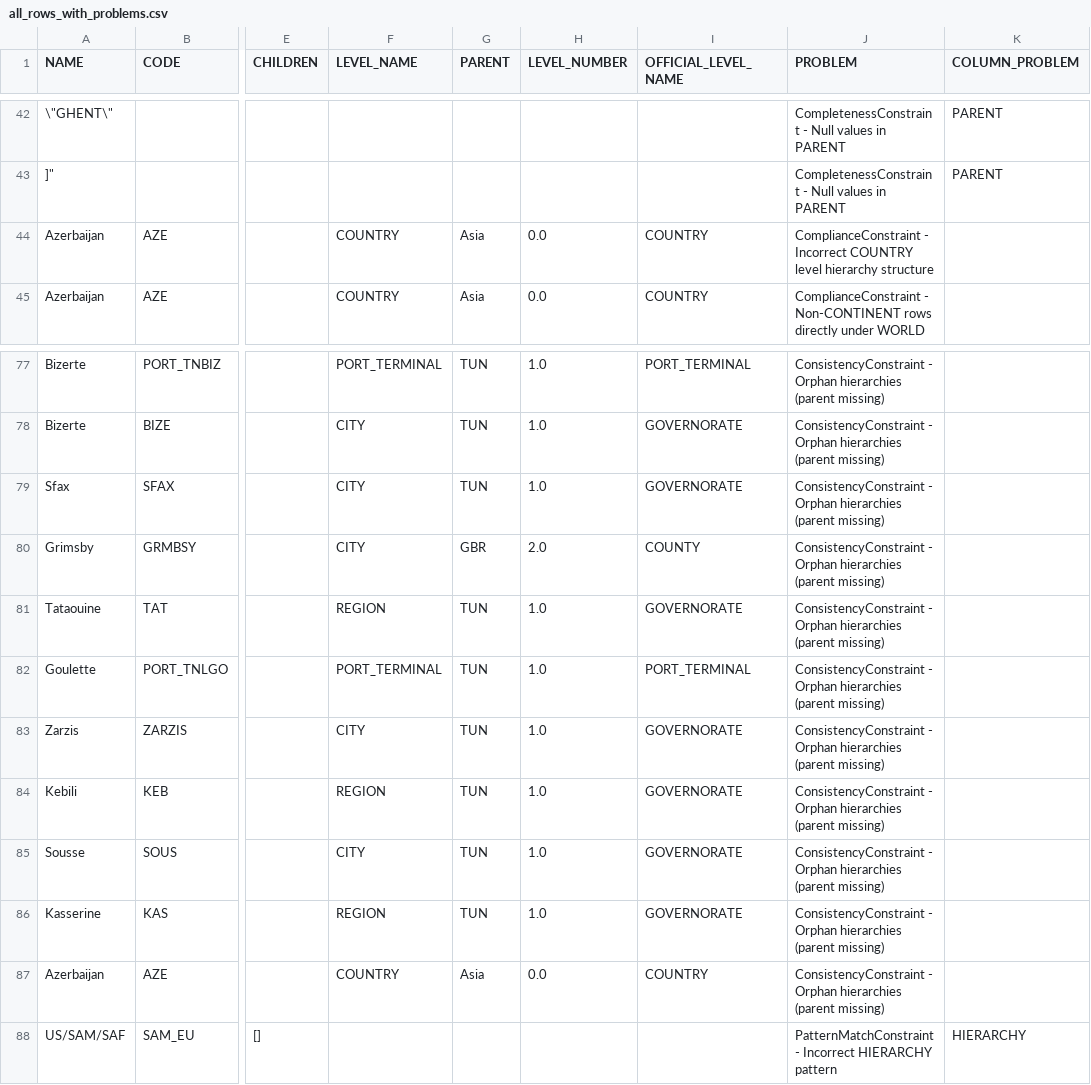
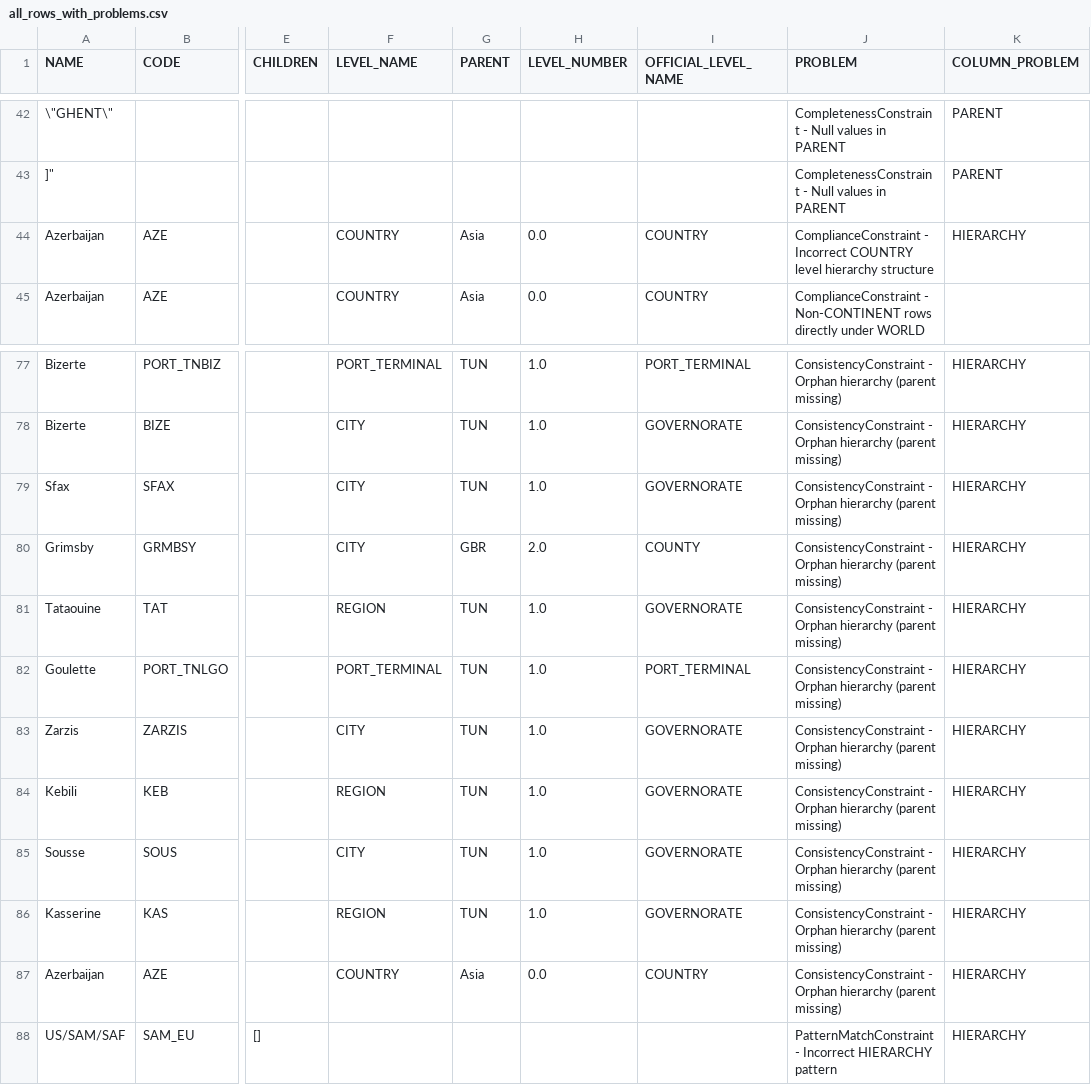
Before and after one commit to raniaderouiche/refs_data_quality_pipeline, a CSV file: data/results/all_rows_with_problems.csv, drawn as a sheet; only a part is shown, gaps mark what is left out; the diff covers the shown part only; the diff names each change by its address in the sheet, - before the commit and + after, or states it on an @@ line.

Commit message:
problem rows collection formatting

```diff
--- a/data/results/all_rows_with_problems.csv
+++ b/data/results/all_rows_with_problems.csv
-K44 (COLUMN_PROBLEM): (empty)
+K44 (COLUMN_PROBLEM): HIERARCHY
-J77:J87 (PROBLEM): …- Orphan hierarchies (parent missing)
+J77:J87 (PROBLEM): …- Orphan hierarchy (parent missing)
-K77:K87 (COLUMN_PROBLEM): (empty)
+K77:K87 (COLUMN_PROBLEM): HIERARCHY
```
Also changed, not shown: 54 edited cells elsewhere in this file, 2 other files.
